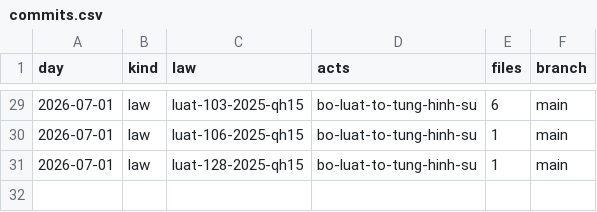
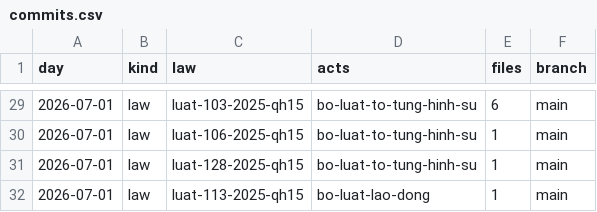
Before and after one commit to lexifina/vietnam-law, a CSV file: data/commits.csv, drawn as a sheet; only a part is shown, gaps mark what is left out; the diff names each change by its address in the sheet, - before the commit and + after, or states it on an @@ line.

Commit message:
Documentation, tables, tools and REPRODUCE.md
Appended 1 commits to 8835a1954f87; corpus sha256 7d0078d9c0938acb6f1bc8998dbc4fc695c080fb08067d4c20fbaf04923da83c, data retrieved 2026-11-03.

```diff
--- a/data/commits.csv
+++ b/data/commits.csv
+row 32: 2026-07-01 | law | luat-113-2025-qh15 | bo-luat-lao-dong | 1 | main
```
Also changed, not shown: data/laws.csv, 6 other files.
